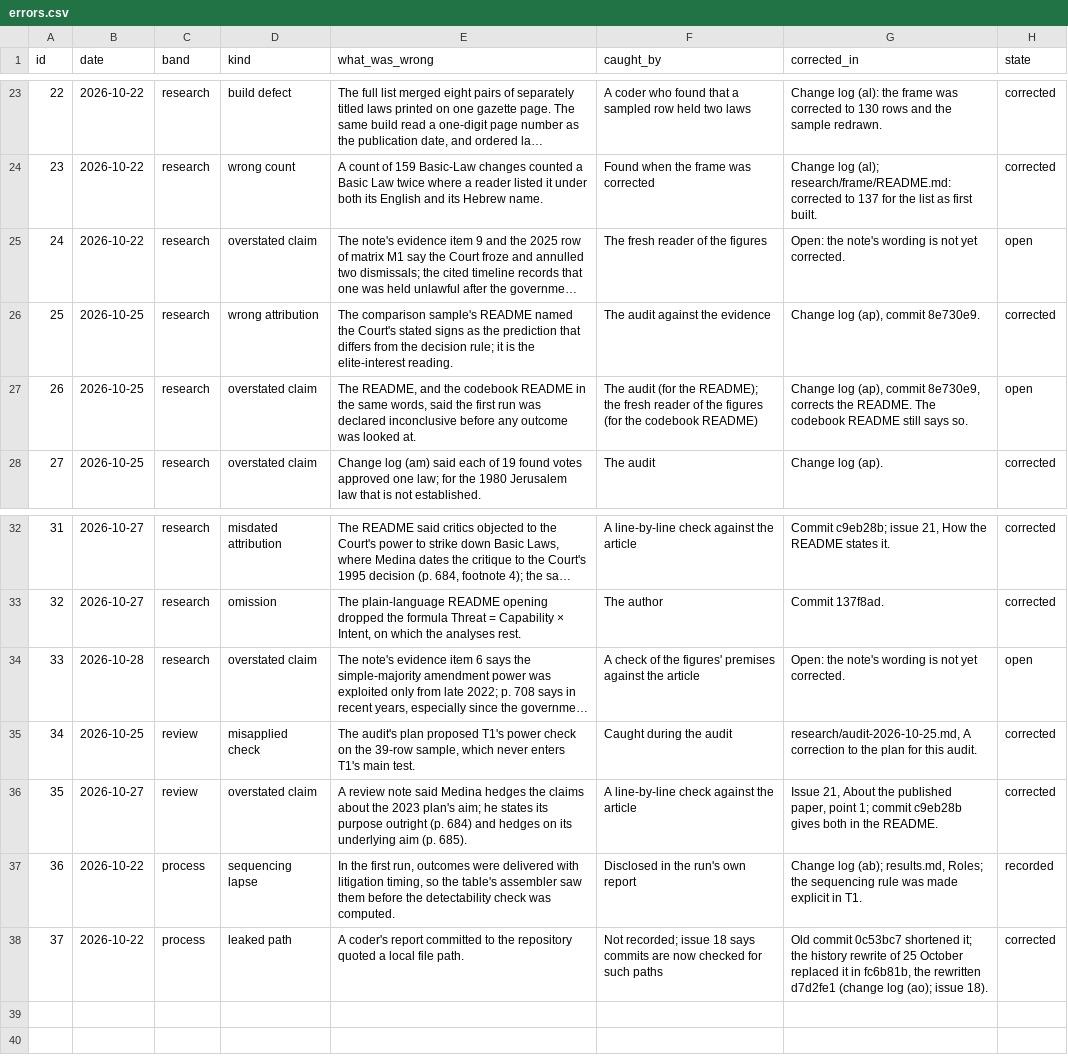
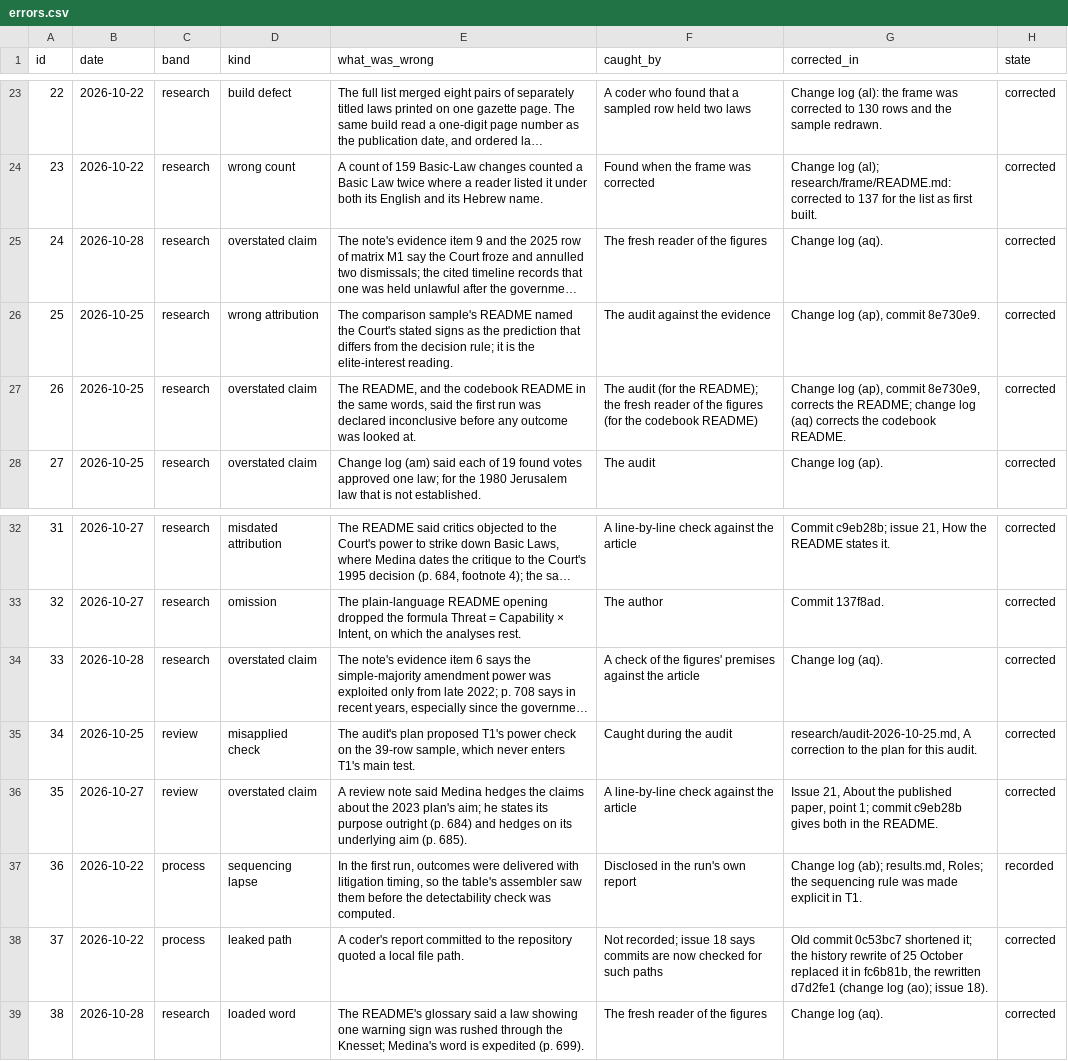
Before and after one commit to PeterJemley/israel-judicial-review-threat-model, a CSV file: figures/sources/errors.csv, drawn as a sheet; only a part is shown, gaps mark what is left out; long unchanged cells end in …; the diff names each change by its address in the sheet, - before the commit and + after, or states it on an @@ line.

Commit message:
Correct four overstatements found while drawing the figures (change log (aq))
- Note, evidence item 9 and matrix M1's 2025 row: the Court held the Shin Bet
  chief's dismissal unlawful after the government had rescinded it, and froze,
  then annulled, the attorney general's; it did not freeze and annul both.
- Note, evidence item 6: the 1950 decision is cited to p. 689, and p. 708 is
  stated in Medina's terms (a bipartisan tradition that mitigated the
  simple-majority amendment power, exploited especially since late 2022).
- Codebook README: the first run was inconclusive under its rule, on a check
  that used only the counts of rows and adverse outcomes.
- README glossary: "expedited", Medina's word, replaces "rushed".

Errors list: entries 24, 26 and 33 marked corrected, entry 38 added, every
date now the day the error was found, and figure 7 ordered by date within
each band (34 corrected, 3 recorded, 1 open). Ledger rows E6 and E9 and
figures/corrections.md updated to match. The figure script changes only
figure 7's order and its rule text. The coding data, the analysis code and
the T1 verdict are unchanged.

```diff
--- a/figures/sources/errors.csv
+++ b/figures/sources/errors.csv
-B25 (date): 2026-10-22
+B25 (date): 2026-10-28
-G25 (corrected_in): Open: the note's wording is not yet corrected.
+G25 (corrected_in): Change log (aq).
-H25 (state): open
+H25 (state): corrected
-G27 (corrected_in): …corrects the README. The codebook README still says so.
+G27 (corrected_in): …corrects the README; change log (aq) corrects the codebook README.
-H27 (state): open
+H27 (state): corrected
-G34 (corrected_in): Open: the note's wording is not yet corrected.
+G34 (corrected_in): Change log (aq).
-H34 (state): open
+H34 (state): corrected
+row 39: 38 | 2026-10-28 | research | loaded word | The README's glossary said a law showing one warning sign was rushed through the Knesset; Medina's word is expedited (p. 699). | The fresh reader of the figures | Change log (aq). | corrected
```
Also changed, not shown: figures/data/fig6-ledger.csv, figures/data/fig7-errors.csv, 9 other files.
